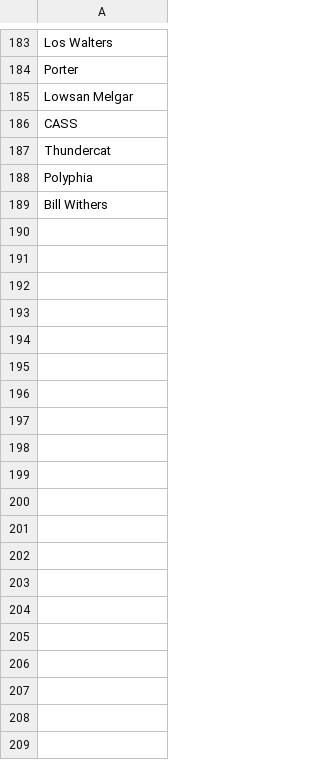
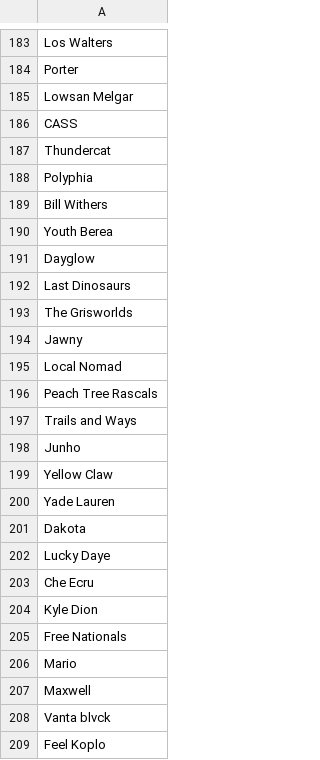
Before and after one commit to Luismi74/LyricalBot, a CSV file: src/artists.csv, drawn as a sheet; only a part is shown, gaps mark what is left out; the diff names each change by its address in the sheet, - before the commit and + after, or states it on an @@ line.

Commit message:
Update artists.csv

```diff
--- a/src/artists.csv
+++ b/src/artists.csv
+row 190: Youth Berea
+row 191: Dayglow
+row 192: Last Dinosaurs
+row 193: The Grisworlds
+row 194: Jawny
+row 195: Local Nomad
+row 196: Peach Tree Rascals
+row 197: Trails and Ways
+row 198: Junho
+row 199: Yellow Claw
+row 200: Yade Lauren
+row 201: Dakota
+row 202: Lucky Daye
+row 203: Che Ecru
+row 204: Kyle Dion
+row 205: Free Nationals
+row 206: Mario
+row 207: Maxwell
+row 208: Vanta blvck
+row 209: Feel Koplo
```
